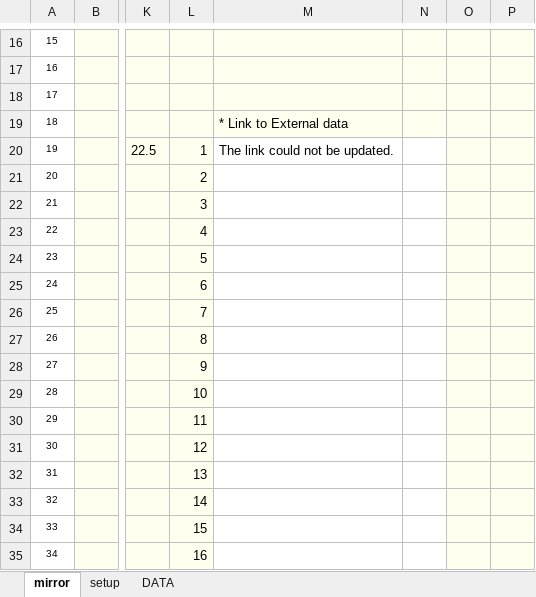
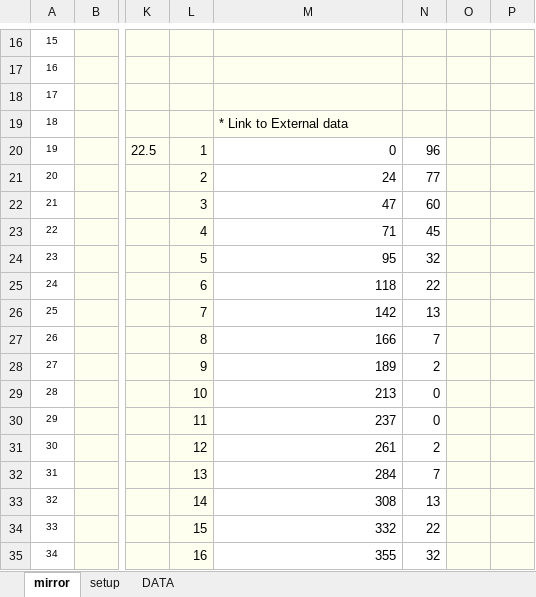
Before and after one commit to pestami/Mathbox, an Excel workbook: Python_Samples/01-ParabolicMirror/ParabolicMirror_OoCalc.xlsx, sheet mirror, drawn as a sheet; only a part is shown, gaps mark what is left out; values as stored, in another font and other column widths than the file's, no borders; charts and pictures not drawn; the diff covers the shown part only; the diff names each change by its address in the sheet, - before the commit and + after, or states it on an @@ line.

```diff
--- a/Python_Samples/01-ParabolicMirror/ParabolicMirror_OoCalc.xlsx (sheet mirror)
+++ b/Python_Samples/01-ParabolicMirror/ParabolicMirror_OoCalc.xlsx (sheet mirror)
-M20: The link could not be updated.
+M20: 0
-N20: (empty)
+N20: 96
-M21: (empty)
+M21: 24
-N21: (empty)
+N21: 77
-M22: (empty)
+M22: 47
-N22: (empty)
+N22: 60
-M23: (empty)
+M23: 71
-N23: (empty)
+N23: 45
-M24: (empty)
+M24: 95
-N24: (empty)
+N24: 32
-M25: (empty)
+M25: 118
-N25: (empty)
+N25: 22
-M26: (empty)
+M26: 142
-N26: (empty)
+N26: 13
-M27: (empty)
+M27: 166
-N27: (empty)
+N27: 7
-M28: (empty)
+M28: 189
-N28: (empty)
+N28: 2
-M29: (empty)
+M29: 213
-N29:N30: (empty)
+N29:N30: 0
-M30: (empty)
+M30: 237
-M31: (empty)
+M31: 261
-N31: (empty)
+N31: 2
-M32: (empty)
+M32: 284
-N32: (empty)
+N32: 7
-M33: (empty)
+M33: 308
-N33: (empty)
+N33: 13
-M34: (empty)
+M34: 332
-N34: (empty)
+N34: 22
-M35: (empty)
+M35: 355
-N35: (empty)
+N35: 32
```
Also changed, not shown: 8 edited cells elsewhere in this sheet, sheet DATA, charts or pictures, 4 other files.
